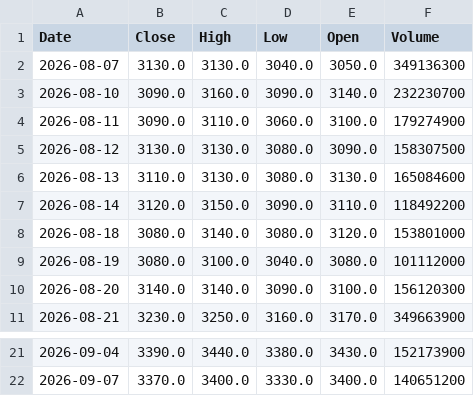
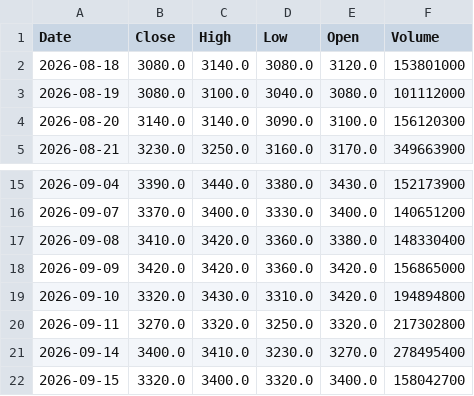
Before and after one commit to ricoyusuf/idx-data-platform, a CSV file: data/raw/BBRI.csv, drawn as a sheet; only a part is shown, gaps mark what is left out.

```diff
--- a/data/raw/BBRI.csv
+++ b/data/raw/BBRI.csv
@@ -1,8 +1,2 @@
 Date,Close,High,Low,Open,Volume
-2026-08-07,3130.0,3130.0,3040.0,3050.0,349136300
-2026-08-10,3090.0,3160.0,3090.0,3140.0,232230700
-2026-08-11,3090.0,3110.0,3060.0,3100.0,179274900
-2026-08-12,3130.0,3130.0,3080.0,3090.0,158307500
-2026-08-13,3110.0,3130.0,3080.0,3130.0,165084600
-2026-08-14,3120.0,3150.0,3090.0,3110.0,118492200
 2026-08-18,3080.0,3140.0,3080.0,3120.0,153801000
@@ -22 +16,7 @@ Date,Close,High,Low,Open,Volume
 2026-09-07,3370.0,3400.0,3330.0,3400.0,140651200
+2026-09-08,3410.0,3420.0,3360.0,3380.0,148330400
+2026-09-09,3420.0,3420.0,3360.0,3420.0,156865000
+2026-09-10,3320.0,3430.0,3310.0,3420.0,194894800
+2026-09-11,3270.0,3320.0,3250.0,3320.0,217302800
+2026-09-14,3400.0,3410.0,3230.0,3270.0,278495400
+2026-09-15,3320.0,3400.0,3320.0,3400.0,158042700
```
Also changed, not shown: data/processed/BBCA_processed.csv, data/processed/BBRI_processed.csv, 7 other files.
